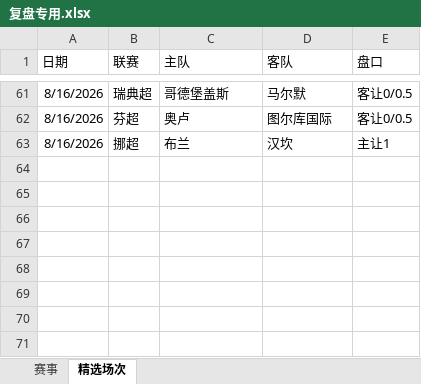
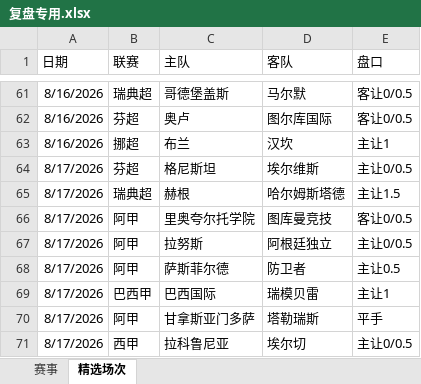
Before and after one commit to DIDY2026/SJK-ZSK, an Excel workbook: 复盘专用.xlsx, sheet 精选场次, drawn as a sheet; only a part is shown, gaps mark what is left out; values as stored, in another font and other column widths than the file's, no borders; the diff names each change by its address in the sheet, - before the commit and + after, or states it on an @@ line.

```diff
--- a/复盘专用.xlsx (sheet 精选场次)
+++ b/复盘专用.xlsx (sheet 精选场次)
+row 64: 8/17/2026 | 芬超 | 格尼斯坦 | 埃尔维斯 | 主让0/0.5
+row 65: 8/17/2026 | 瑞典超 | 赫根 | 哈尔姆斯塔德 | 主让1.5
+row 66: 8/17/2026 | 阿甲 | 里奥夸尔托学院 | 图库曼竞技 | 客让0/0.5
+row 67: 8/17/2026 | 阿甲 | 拉努斯 | 阿根廷独立 | 主让0/0.5
+row 68: 8/17/2026 | 阿甲 | 萨斯菲尔德 | 防卫者 | 主让0.5
+row 69: 8/17/2026 | 巴西甲 | 巴西国际 | 瑞模贝雷 | 主让1
+row 70: 8/17/2026 | 阿甲 | 甘拿斯亚门多萨 | 塔勒瑞斯 | 平手
+row 71: 8/17/2026 | 西甲 | 拉科鲁尼亚 | 埃尔切 | 主让0/0.5
```
Also changed, not shown: sheet 赛事, 数据库.xlsx.
